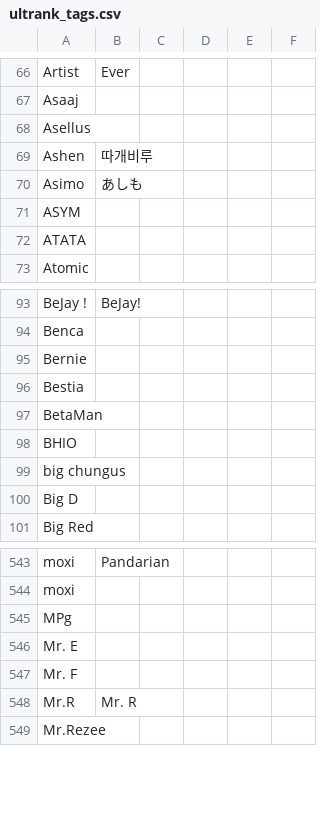
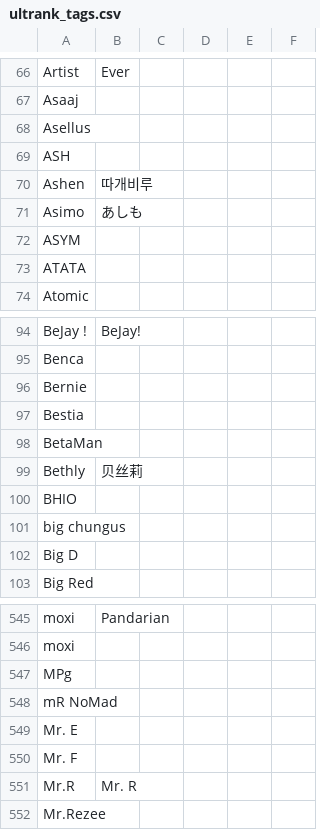
Before and after one commit to kenniky/ultrank-scoring, a CSV file: ultrank_tags.csv, drawn as a sheet; only a part is shown, gaps mark what is left out; the diff names each change by its address in the sheet, - before the commit and + after, or states it on an @@ line.

```diff
--- a/ultrank_tags.csv
+++ b/ultrank_tags.csv
+row 69: ASH
+row 99: Bethly | 贝丝莉
+row 548: mR NoMad
```
Also changed, not shown: ultrank_players.csv.
